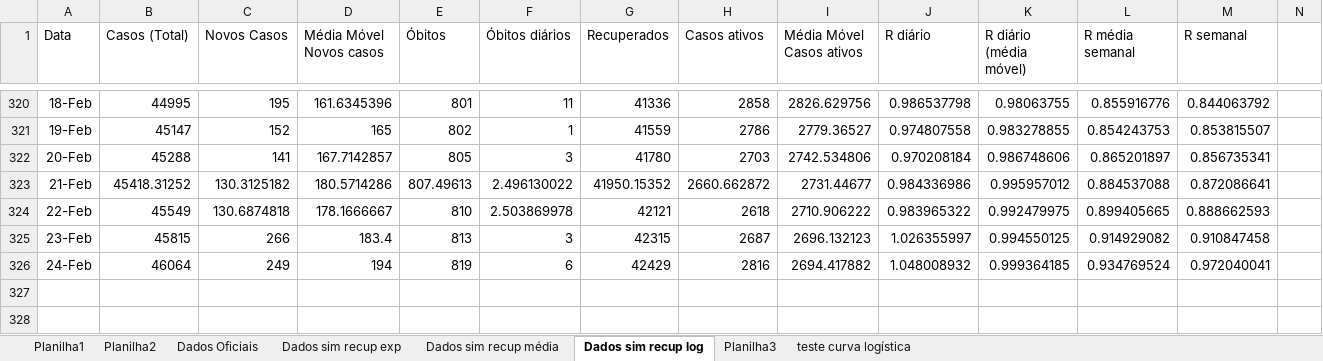
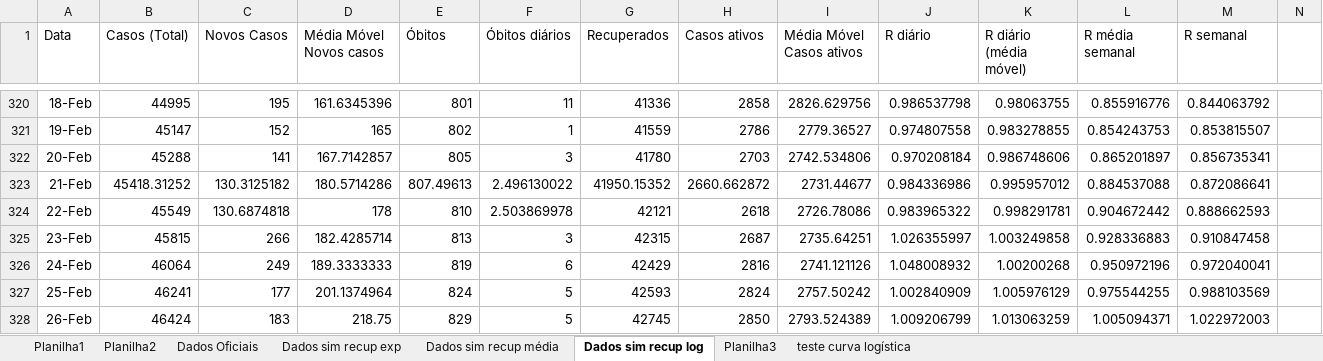
Before and after one commit to celsorosajr/Covid-SJC, an Excel workbook: Covid SJC.xlsx, sheet Dados sim recup log, drawn as a sheet; only a part is shown, gaps mark what is left out; values as stored, in another font and other column widths than the file's, no borders; charts and pictures not drawn; rows hold the shown columns only; the diff names each change by its address in the sheet, - before the commit and + after, or states it on an @@ line.

Commit message:
update 2021-02-26

```diff
--- a/Covid SJC.xlsx (sheet Dados sim recup log)
+++ b/Covid SJC.xlsx (sheet Dados sim recup log)
-D324 (Média Móvel Novos casos): 178.1666667
+D324 (Média Móvel Novos casos): 178
-I324 (Média Móvel Casos ativos): 2710.906222
+I324 (Média Móvel Casos ativos): 2726.78086
-K324 (R diário (média móvel)): 0.992479975
+K324 (R diário (média móvel)): 0.998291781
-L324 (R média semanal): 0.899405665
+L324 (R média semanal): 0.904672442
-D325 (Média Móvel Novos casos): 183.4
+D325 (Média Móvel Novos casos): 182.4285714
-I325 (Média Móvel Casos ativos): 2696.132123
+I325 (Média Móvel Casos ativos): 2735.64251
-K325 (R diário (média móvel)): 0.994550125
+K325 (R diário (média móvel)): 1.003249858
-L325 (R média semanal): 0.914929082
+L325 (R média semanal): 0.928336883
-D326 (Média Móvel Novos casos): 194
+D326 (Média Móvel Novos casos): 189.3333333
-I326 (Média Móvel Casos ativos): 2694.417882
+I326 (Média Móvel Casos ativos): 2741.121126
-K326 (R diário (média móvel)): 0.999364185
+K326 (R diário (média móvel)): 1.00200268
-L326 (R média semanal): 0.934769524
+L326 (R média semanal): 0.950972196
+row 327: 25-Feb | 46241 | 177 | 201.1374964 | 824 | 5 | 42593 | 2824 | 2757.50242 | 1.002840909 | 1.005976129 | 0.975544255 | 0.988103569
+row 328: 26-Feb | 46424 | 183 | 218.75 | 829 | 5 | 42745 | 2850 | 2793.524389 | 1.009206799 | 1.013063259 | 1.005094371 | 1.022972003
```
Also changed, not shown: charts or pictures.
